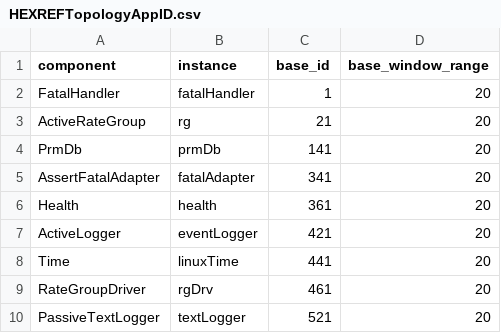
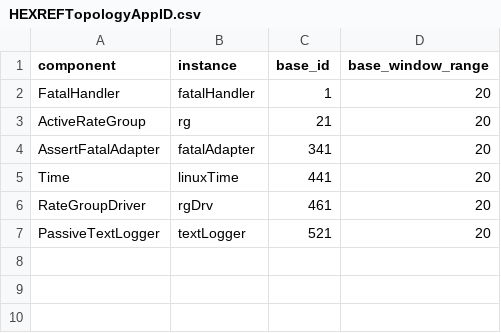
Before and after one commit to genemerewether/fprime, a CSV file: HEXREF/Top/HEXREFTopologyAppID.csv, drawn as a sheet; the diff names each change by its address in the sheet, - before the commit and + after, or states it on an @@ line.

```diff
--- a/HEXREF/Top/HEXREFTopologyAppID.csv
+++ b/HEXREF/Top/HEXREFTopologyAppID.csv
-row 4: PrmDb | prmDb | 141 | 20
-row 6: Health | health | 361 | 20
-row 7: ActiveLogger | eventLogger | 421 | 20
```
Also changed, not shown: 4 other files.
